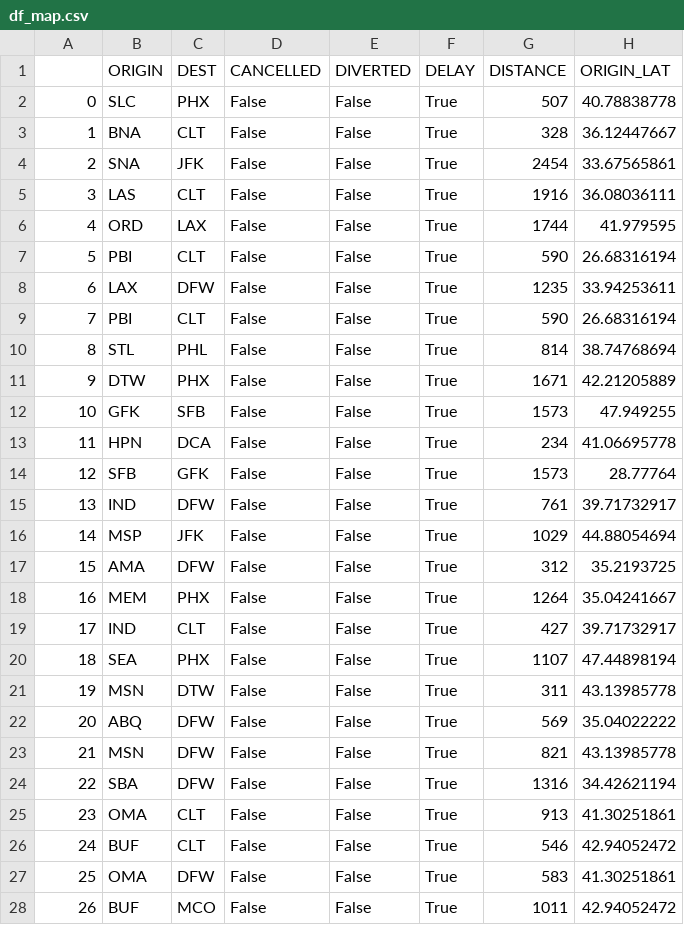
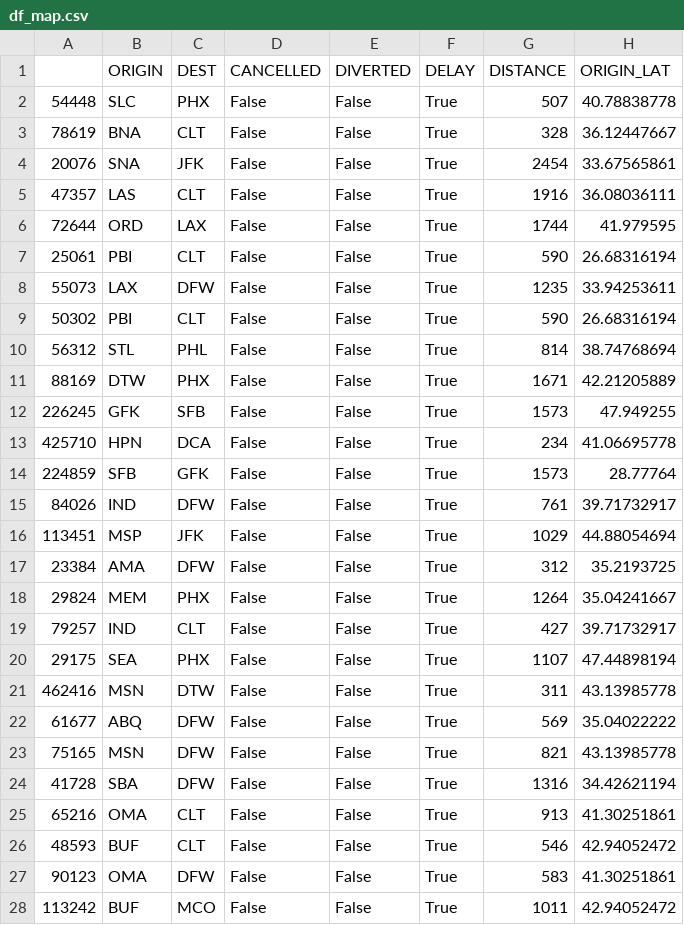
Before and after one commit to vitoriapguimaraes/Python-AnaliseVoos, a CSV file: dataset/created/df_map.csv, drawn as a sheet; only a part is shown; the diff covers the shown part only; the diff names each change by its address in the sheet, - before the commit and + after, or states it on an @@ line.

```diff
--- a/dataset/created/df_map.csv
+++ b/dataset/created/df_map.csv
-A2: 0
+A2: 54448
-A3: 1
+A3: 78619
-A4: 2
+A4: 20076
-A5: 3
+A5: 47357
-A6: 4
+A6: 72644
-A7: 5
+A7: 25061
-A8: 6
+A8: 55073
-A9: 7
+A9: 50302
-A10: 8
+A10: 56312
-A11: 9
+A11: 88169
-A12: 10
+A12: 226245
-A13: 11
+A13: 425710
-A14: 12
+A14: 224859
-A15: 13
+A15: 84026
-A16: 14
+A16: 113451
-A17: 15
+A17: 23384
-A18: 16
+A18: 29824
-A19: 17
+A19: 79257
-A20: 18
+A20: 29175
-A21: 19
+A21: 462416
-A22: 20
+A22: 61677
-A23: 21
+A23: 75165
-A24: 22
+A24: 41728
-A25: 23
+A25: 65216
-A26: 24
+A26: 48593
-A27: 25
+A27: 90123
-A28: 26
+A28: 113242
```
Also changed, not shown: 171 edited cells elsewhere in this file, 5 other files.
